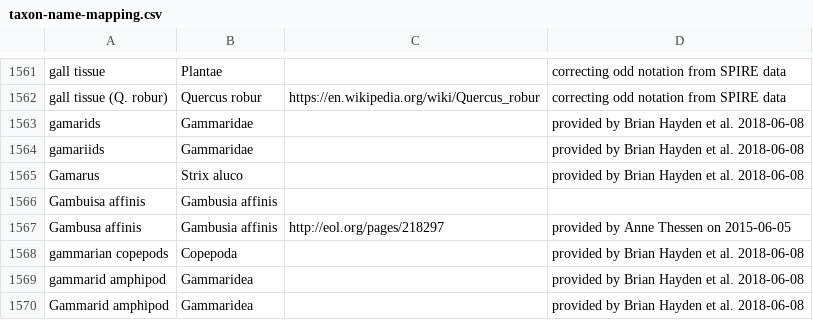
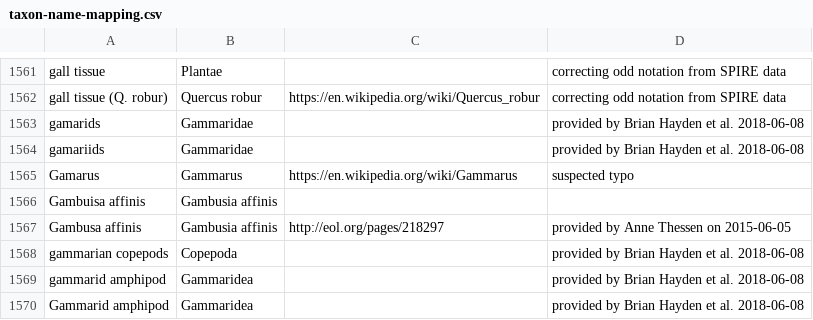
Before and after one commit to globalbioticinteractions/globi-taxon-names, a CSV file: taxon-name-mapping.csv, drawn as a sheet; only a part is shown, gaps mark what is left out.

Commit message:
update name mapping

```diff
--- a/taxon-name-mapping.csv
+++ b/taxon-name-mapping.csv
@@ -1564,3 +1564,3 @@ gamarids,Gammaridae,,provided by Brian Hayden et al. 2018-06-08
 gamariids,Gammaridae,,provided by Brian Hayden et al. 2018-06-08
-Gamarus,Strix aluco,,provided by Brian Hayden et al. 2018-06-08
+Gamarus,Gammarus,https://en.wikipedia.org/wiki/Gammarus,suspected typo
 Gambuisa affinis,Gambusia affinis,,
```
